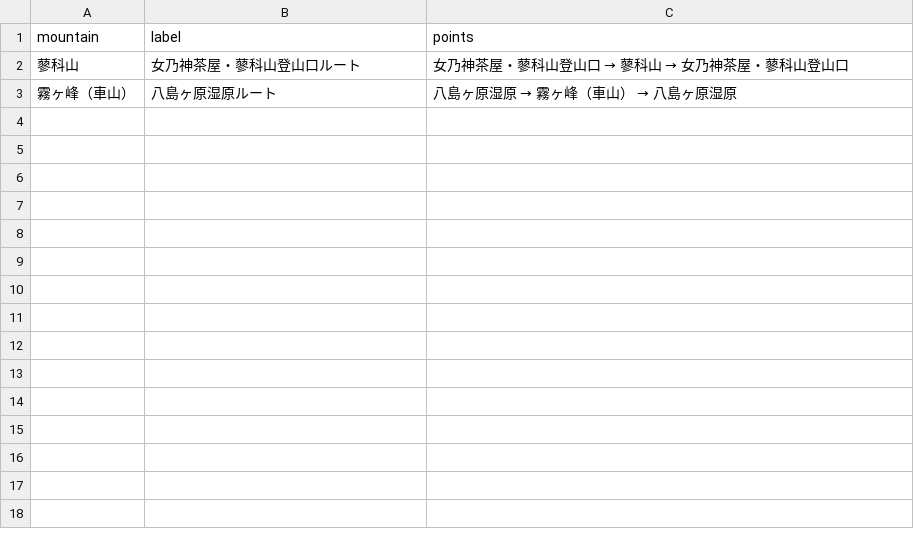
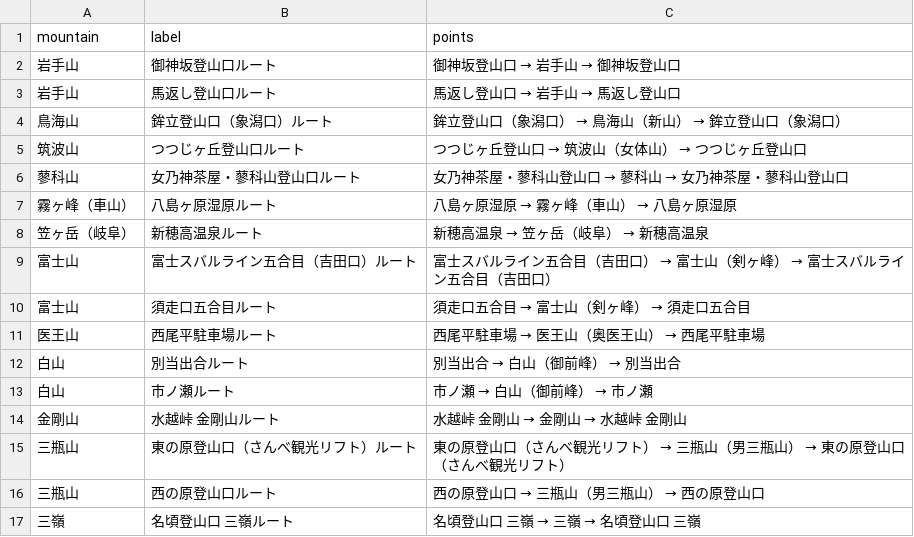
Before and after one commit to Takapays/OTENKI, a CSV file: REPRESENTATIVE_EXPANSION_V14198.csv, drawn as a sheet; the diff names each change by its address in the sheet, - before the commit and + after, or states it on an @@ line.

```diff
--- a/REPRESENTATIVE_EXPANSION_V14198.csv
+++ b/REPRESENTATIVE_EXPANSION_V14198.csv
+row 2: 岩手山 | 御神坂登山口ルート | 御神坂登山口 → 岩手山 → 御神坂登山口
+row 3: 岩手山 | 馬返し登山口ルート | 馬返し登山口 → 岩手山 → 馬返し登山口
+row 4: 鳥海山 | 鉾立登山口（象潟口）ルート | 鉾立登山口（象潟口） → 鳥海山（新山） → 鉾立登山口（象潟口）
+row 5: 筑波山 | つつじヶ丘登山口ルート | つつじヶ丘登山口 → 筑波山（女体山） → つつじヶ丘登山口
+row 8: 笠ヶ岳（岐阜） | 新穂高温泉ルート | 新穂高温泉 → 笠ヶ岳（岐阜） → 新穂高温泉
+row 9: 富士山 | 富士スバルライン五合目（吉田口）ルート | 富士スバルライン五合目（吉田口） → 富士山（剣ヶ峰） → 富士スバルライン五合目（吉田口）
+row 10: 富士山 | 須走口五合目ルート | 須走口五合目 → 富士山（剣ヶ峰） → 須走口五合目
+row 11: 医王山 | 西尾平駐車場ルート | 西尾平駐車場 → 医王山（奥医王山） → 西尾平駐車場
+row 12: 白山 | 別当出合ルート | 別当出合 → 白山（御前峰） → 別当出合
+row 13: 白山 | 市ノ瀬ルート | 市ノ瀬 → 白山（御前峰） → 市ノ瀬
+row 14: 金剛山 | 水越峠 金剛山ルート | 水越峠 金剛山 → 金剛山 → 水越峠 金剛山
+row 15: 三瓶山 | 東の原登山口（さんべ観光リフト）ルート | 東の原登山口（さんべ観光リフト） → 三瓶山（男三瓶山） → 東の原登山口（さんべ観光リフト）
+row 16: 三瓶山 | 西の原登山口ルート | 西の原登山口 → 三瓶山（男三瓶山） → 西の原登山口
+row 17: 三嶺 | 名頃登山口 三嶺ルート | 名頃登山口 三嶺 → 三嶺 → 名頃登山口 三嶺
```
Also changed, not shown: 48 other files.
